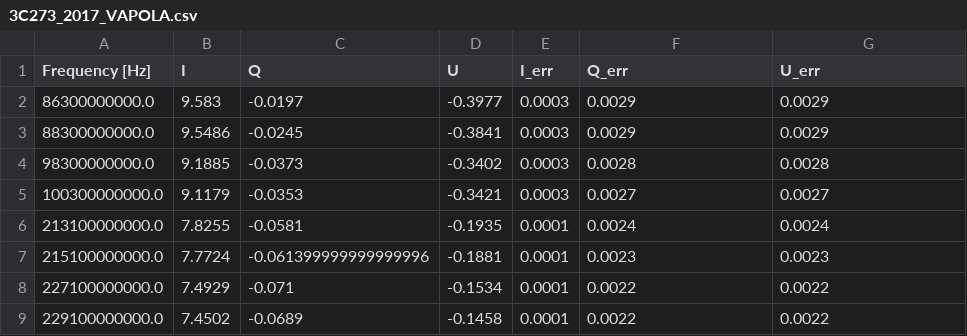
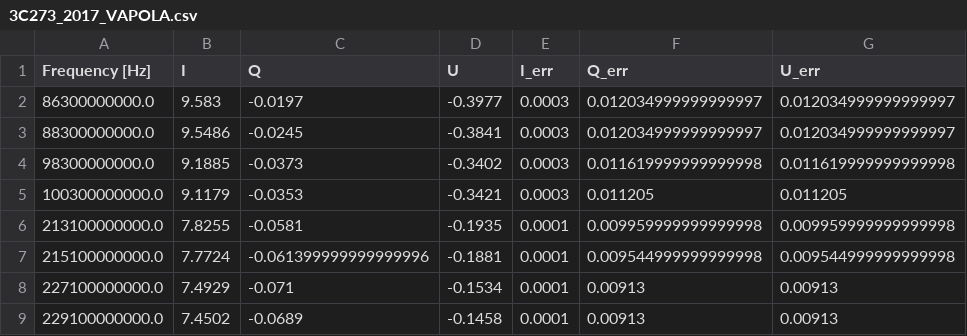
Before and after one commit to medoug7/polvista, a CSV file: assets/data/3C273_2017_VAPOLA.csv, drawn as a sheet.

```diff
--- a/assets/data/3C273_2017_VAPOLA.csv
+++ b/assets/data/3C273_2017_VAPOLA.csv
@@ -1,9 +1,9 @@
 Frequency [Hz],I,Q,U,I_err,Q_err,U_err
-86300000000.0,9.583,-0.0197,-0.3977,0.0003,0.0029,0.0029
-88300000000.0,9.5486,-0.0245,-0.3841,0.0003,0.0029,0.0029
-98300000000.0,9.1885,-0.0373,-0.3402,0.0003,0.0028,0.0028
-100300000000.0,9.1179,-0.0353,-0.3421,0.0003,0.0027,0.0027
-213100000000.0,7.8255,-0.0581,-0.1935,0.0001,0.0024,0.0024
-215100000000.0,7.7724,-0.061399999999999996,-0.1881,0.0001,0.0023,0.0023
-227100000000.0,7.4929,-0.071,-0.1534,0.0001,0.0022,0.0022
-229100000000.0,7.4502,-0.0689,-0.1458,0.0001,0.0022,0.0022
+86300000000.0,9.583,-0.0197,-0.3977,0.0003,0.012034999999999997,0.012034999999999997
+88300000000.0,9.5486,-0.0245,-0.3841,0.0003,0.012034999999999997,0.012034999999999997
+98300000000.0,9.1885,-0.0373,-0.3402,0.0003,0.011619999999999998,0.011619999999999998
+100300000000.0,9.1179,-0.0353,-0.3421,0.0003,0.011205,0.011205
+213100000000.0,7.8255,-0.0581,-0.1935,0.0001,0.009959999999999998,0.009959999999999998
+215100000000.0,7.7724,-0.061399999999999996,-0.1881,0.0001,0.009544999999999998,0.009544999999999998
+227100000000.0,7.4929,-0.071,-0.1534,0.0001,0.00913,0.00913
+229100000000.0,7.4502,-0.0689,-0.1458,0.0001,0.00913,0.00913
```
Also changed, not shown: assets/data/3C279_2017_VAPOLA.csv, assets/data/M87_2018_VAPOLA.csv, 17 other files.
